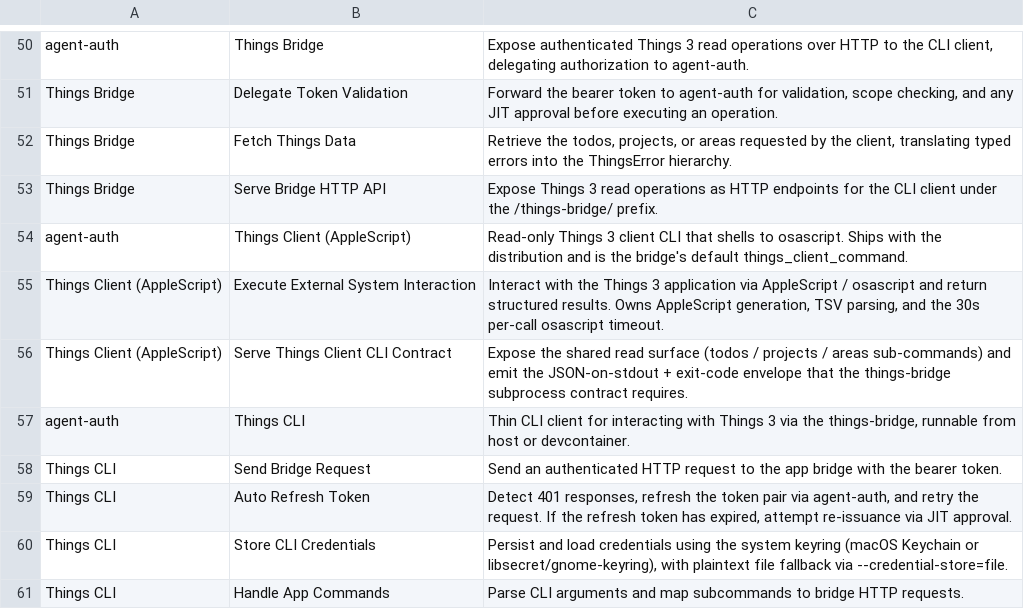
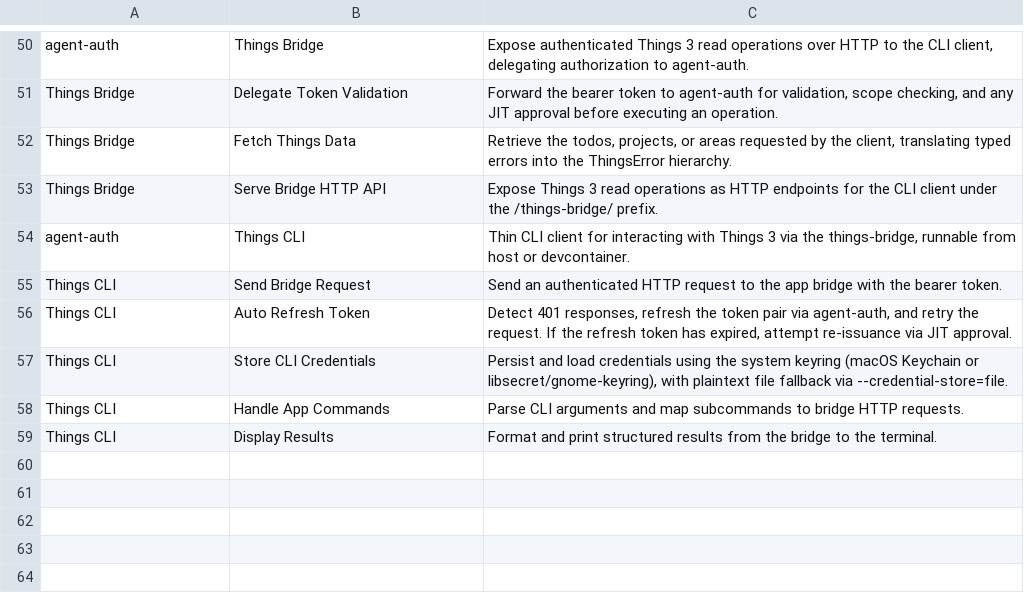
Before and after one commit to aidanns/agent-auth, a CSV file: design/functional_decomposition.csv, drawn as a sheet; only a part is shown, gaps mark what is left out; the shorter side is filled out with more unchanged rows.

```diff
--- a/design/functional_decomposition.csv
+++ b/design/functional_decomposition.csv
@@ -53,5 +53,2 @@ Things Bridge,Fetch Things Data,"Retrieve the todos, projects, or areas requeste
 Things Bridge,Serve Bridge HTTP API,Expose Things 3 read operations as HTTP endpoints for the CLI client under the /things-bridge/ prefix.
-agent-auth,Things Client (AppleScript),Read-only Things 3 client CLI that shells to osascript. Ships with the distribution and is the bridge's default things_client_command.
-Things Client (AppleScript),Execute External System Interaction,"Interact with the Things 3 application via AppleScript / osascript and return structured results. Owns AppleScript generation, TSV parsing, and the 30s per-call osascript timeout."
-Things Client (AppleScript),Serve Things Client CLI Contract,Expose the shared read surface (todos / projects / areas sub-commands) and emit the JSON-on-stdout + exit-code envelope that the things-bridge subprocess contract requires.
 agent-auth,Things CLI,"Thin CLI client for interacting with Things 3 via the things-bridge, runnable from host or devcontainer."
```
Also changed, not shown: design/product_breakdown.csv, 10 other files.
